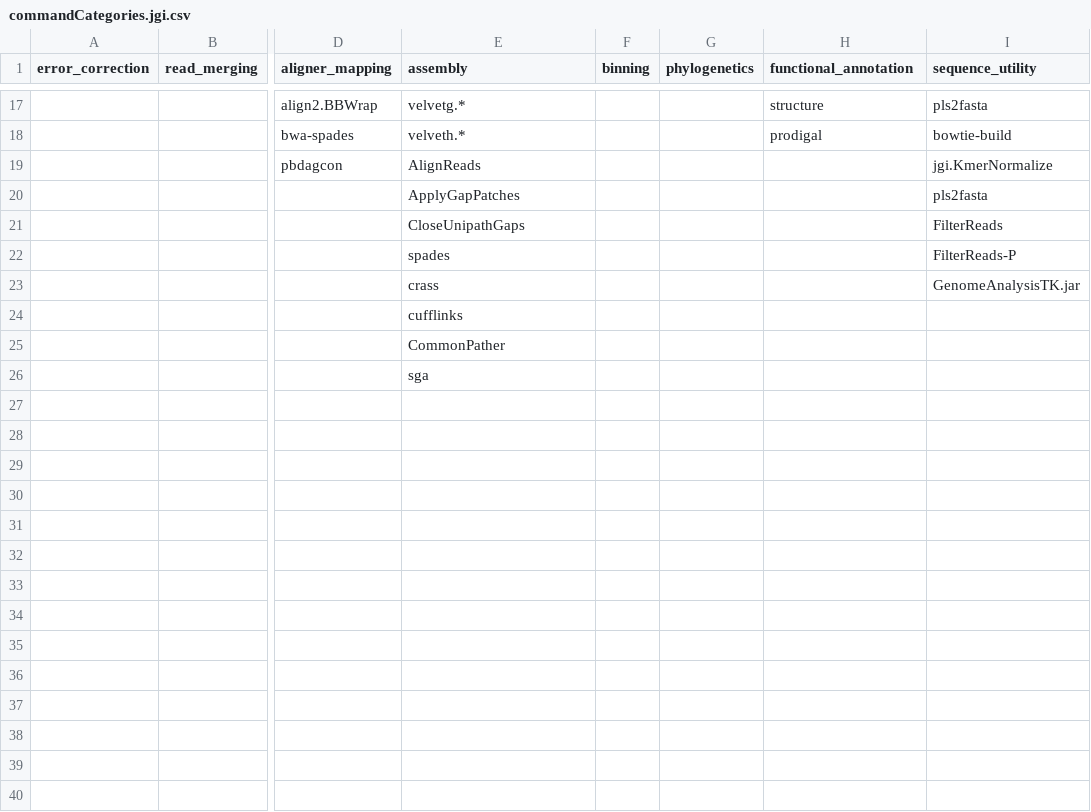
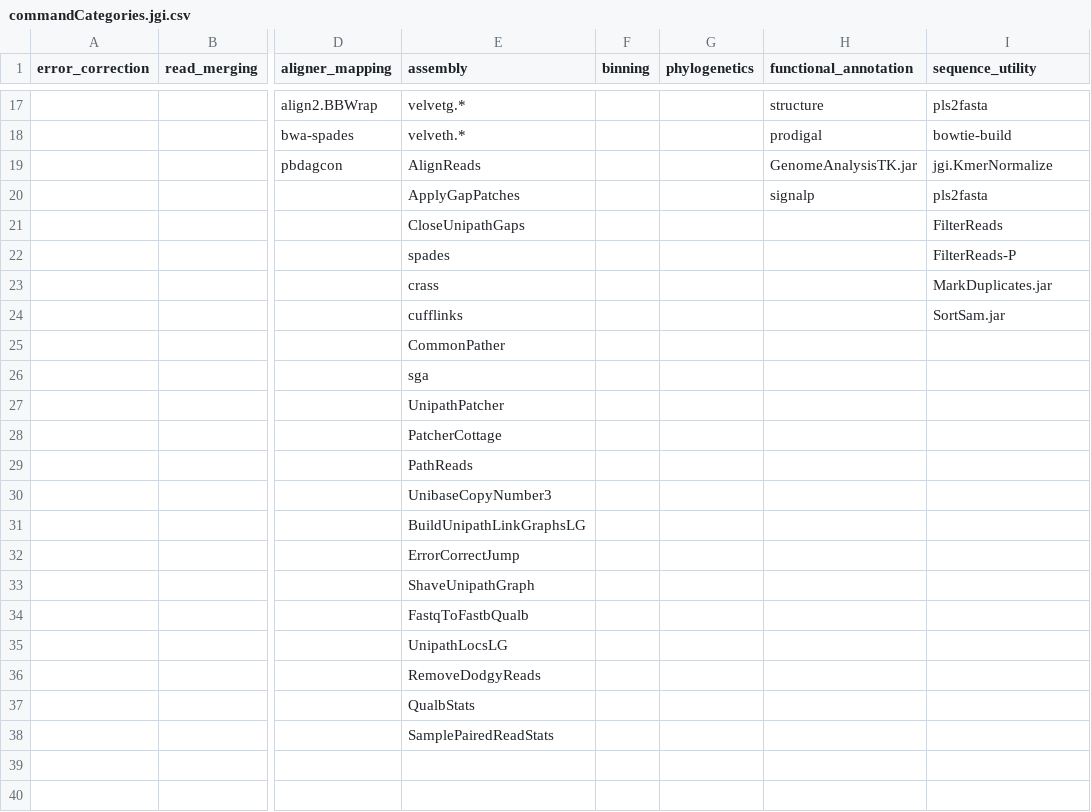
Before and after one commit to glennklockwood/procmon, a CSV file: scripts/analysis/commandCategories.jgi.csv, drawn as a sheet; only a part is shown, gaps mark what is left out; the diff names each change by its address in the sheet, - before the commit and + after, or states it on an @@ line.

Commit message:
add genepool workload analysis scripts, and update to version used for IAC meeting.  NOTE - a lot of this is genepool-specific right now, needs to be generalized.

```diff
--- a/scripts/analysis/commandCategories.jgi.csv
+++ b/scripts/analysis/commandCategories.jgi.csv
-H19 (functional_annotation): (empty)
+H19 (functional_annotation): GenomeAnalysisTK.jar
-H20 (functional_annotation): (empty)
+H20 (functional_annotation): signalp
-I23 (sequence_utility): GenomeAnalysisTK.jar
+I23 (sequence_utility): MarkDuplicates.jar
-I24 (sequence_utility): (empty)
+I24 (sequence_utility): SortSam.jar
-E27 (assembly): (empty)
+E27 (assembly): UnipathPatcher
-E28 (assembly): (empty)
+E28 (assembly): PatcherCottage
-E29 (assembly): (empty)
+E29 (assembly): PathReads
-E30 (assembly): (empty)
+E30 (assembly): UnibaseCopyNumber3
-E31 (assembly): (empty)
+E31 (assembly): BuildUnipathLinkGraphsLG
-E32 (assembly): (empty)
+E32 (assembly): ErrorCorrectJump
-E33 (assembly): (empty)
+E33 (assembly): ShaveUnipathGraph
-E34 (assembly): (empty)
+E34 (assembly): FastqToFastbQualb
-E35 (assembly): (empty)
+E35 (assembly): UnipathLocsLG
-E36 (assembly): (empty)
+E36 (assembly): RemoveDodgyReads
-E37 (assembly): (empty)
+E37 (assembly): QualbStats
-E38 (assembly): (empty)
+E38 (assembly): SamplePairedReadStats
```
Also changed, not shown: 7 other files.
